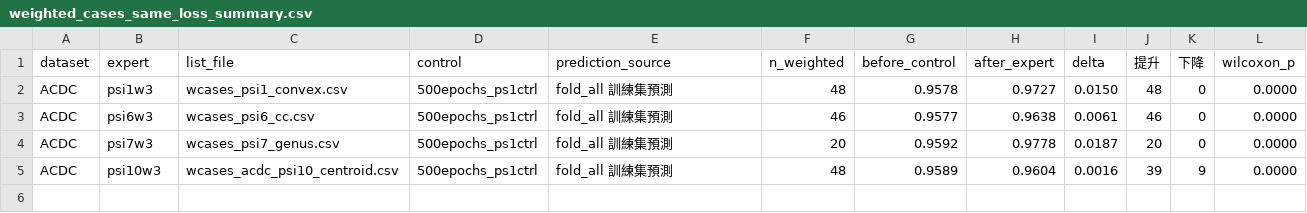
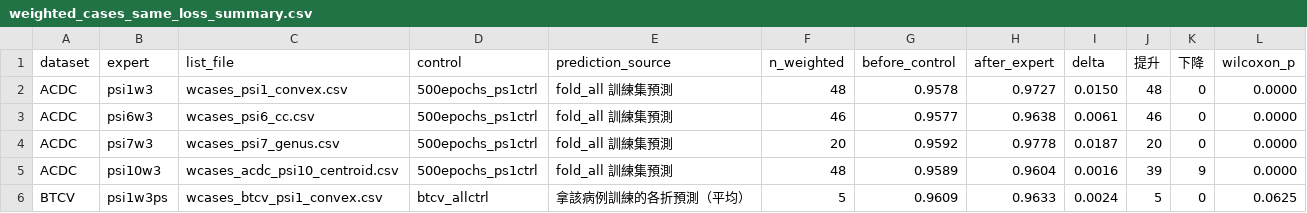
Before and after one commit to OwenWu930302/psi-weighted-nnunet, a CSV file: results/weighted_cases/weighted_cases_same_loss_summary.csv, drawn as a sheet; the diff names each change by its address in the sheet, - before the commit and + after, or states it on an @@ line.

Commit message:
Weighted cases: add BTCV psi1w3ps (all batches per-sample) before/after vs allctrl; ACDC unweighted reference

```diff
--- a/results/weighted_cases/weighted_cases_same_loss_summary.csv
+++ b/results/weighted_cases/weighted_cases_same_loss_summary.csv
+row 6: BTCV | psi1w3ps | wcases_btcv_psi1_convex.csv | btcv_allctrl | 拿該病例訓練的各折預測（平均） | 5 | 0.9609 | 0.9633 | 0.0024 | 5 | 0 | 0.0625
```
Also changed, not shown: 4 other files.
